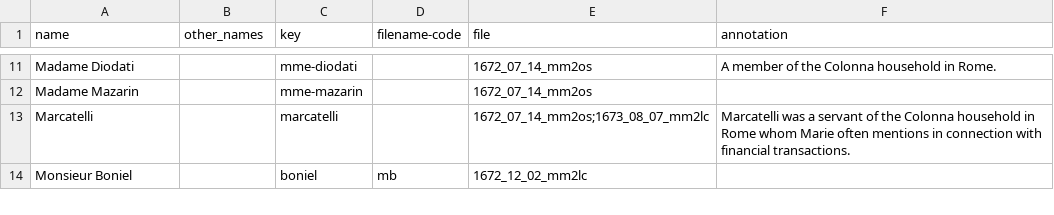
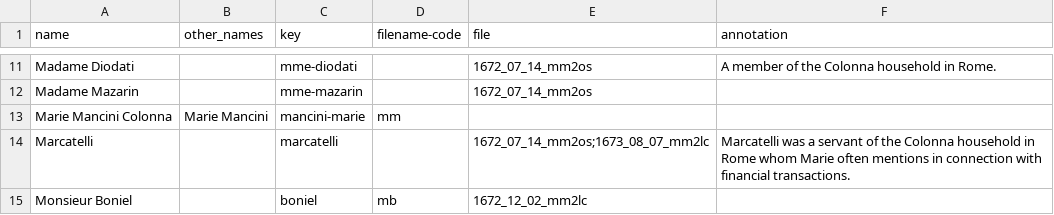
Before and after one commit to thecdil/mancini_source, a CSV file: _data/persname_tags.csv, drawn as a sheet; only a part is shown, gaps mark what is left out; the diff names each change by its address in the sheet, - before the commit and + after, or states it on an @@ line.

Commit message:
fix link

```diff
--- a/_data/persname_tags.csv
+++ b/_data/persname_tags.csv
+row 13: Marie Mancini Colonna | Marie Mancini | mancini-marie | mm
```
